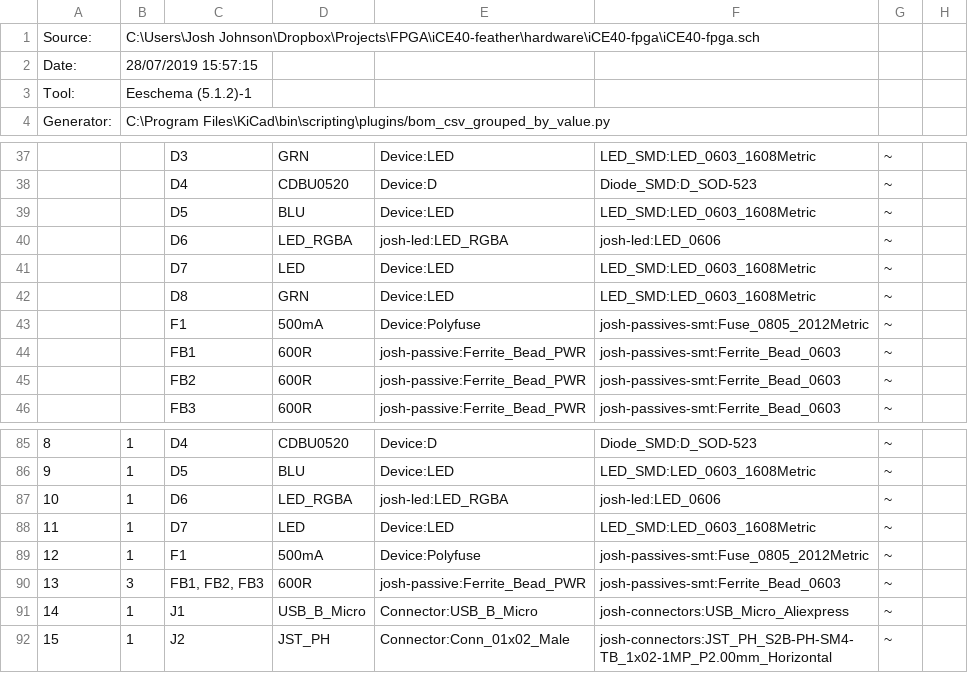
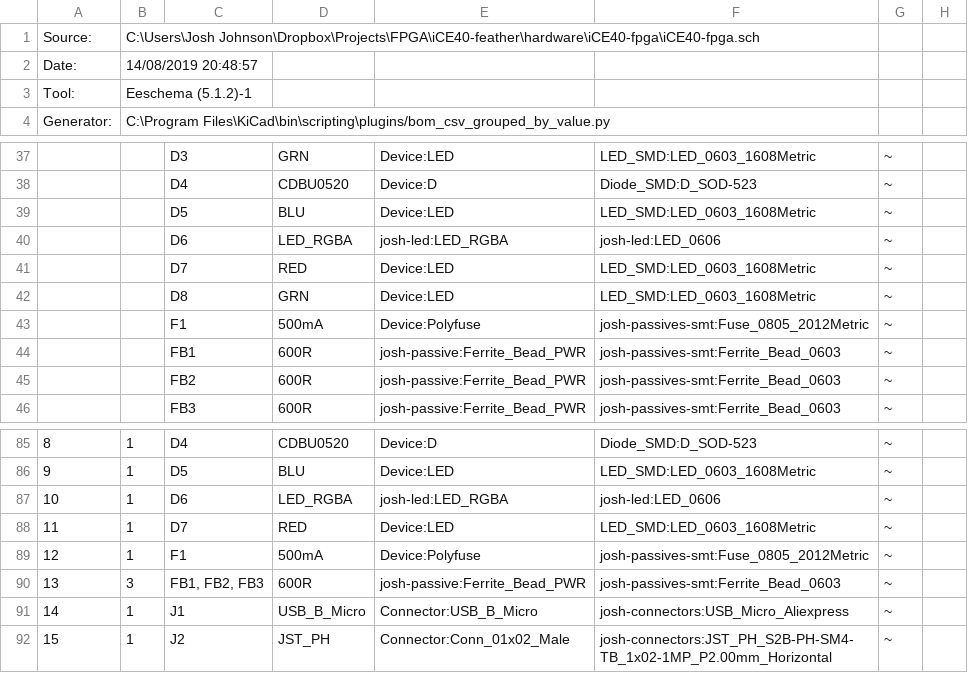
Before and after one commit to Riconec/iCE40-feather, a CSV file: hardware/iCE40-fpga/iCE40-fpga.csv, drawn as a sheet; only a part is shown, gaps mark what is left out.

```diff
--- a/hardware/iCE40-fpga/iCE40-fpga.csv
+++ b/hardware/iCE40-fpga/iCE40-fpga.csv
@@ -1,3 +1,3 @@
 "Source:","C:\Users\Josh Johnson\Dropbox\Projects\FPGA\iCE40-feather\hardware\iCE40-fpga\iCE40-fpga.sch"
-"Date:","28/07/2019 15:57:15"
+"Date:","14/08/2019 20:48:57"
 "Tool:","Eeschema (5.1.2)-1"
@@ -40,3 +40,3 @@
 "","","D6","LED_RGBA","josh-led:LED_RGBA","josh-led:LED_0606","~",""
-"","","D7","LED","Device:LED","LED_SMD:LED_0603_1608Metric","~",""
+"","","D7","RED","Device:LED","LED_SMD:LED_0603_1608Metric","~",""
 "","","D8","GRN","Device:LED","LED_SMD:LED_0603_1608Metric","~",""
@@ -87,3 +87,3 @@
 "10","1","D6","LED_RGBA","josh-led:LED_RGBA","josh-led:LED_0606","~",""
-"11","1","D7","LED","Device:LED","LED_SMD:LED_0603_1608Metric","~",""
+"11","1","D7","RED","Device:LED","LED_SMD:LED_0603_1608Metric","~",""
 "12","1","F1","500mA","Device:Polyfuse","josh-passives-smt:Fuse_0805_2012Metric","~",""
```
Also changed, not shown: hardware/7seg-dip-wing/7seg-dip-wing.csv, hardware/led-wing/led-wing.csv, 11 other files.
